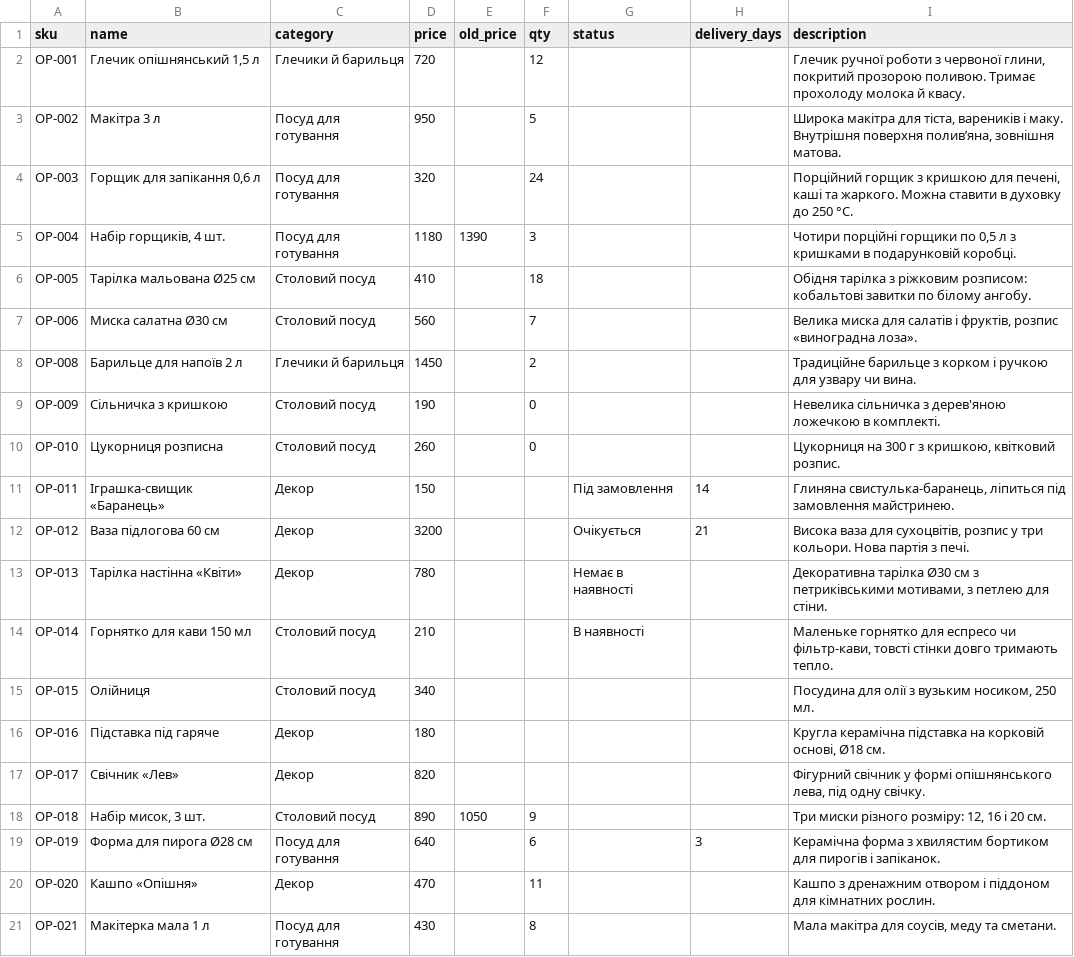
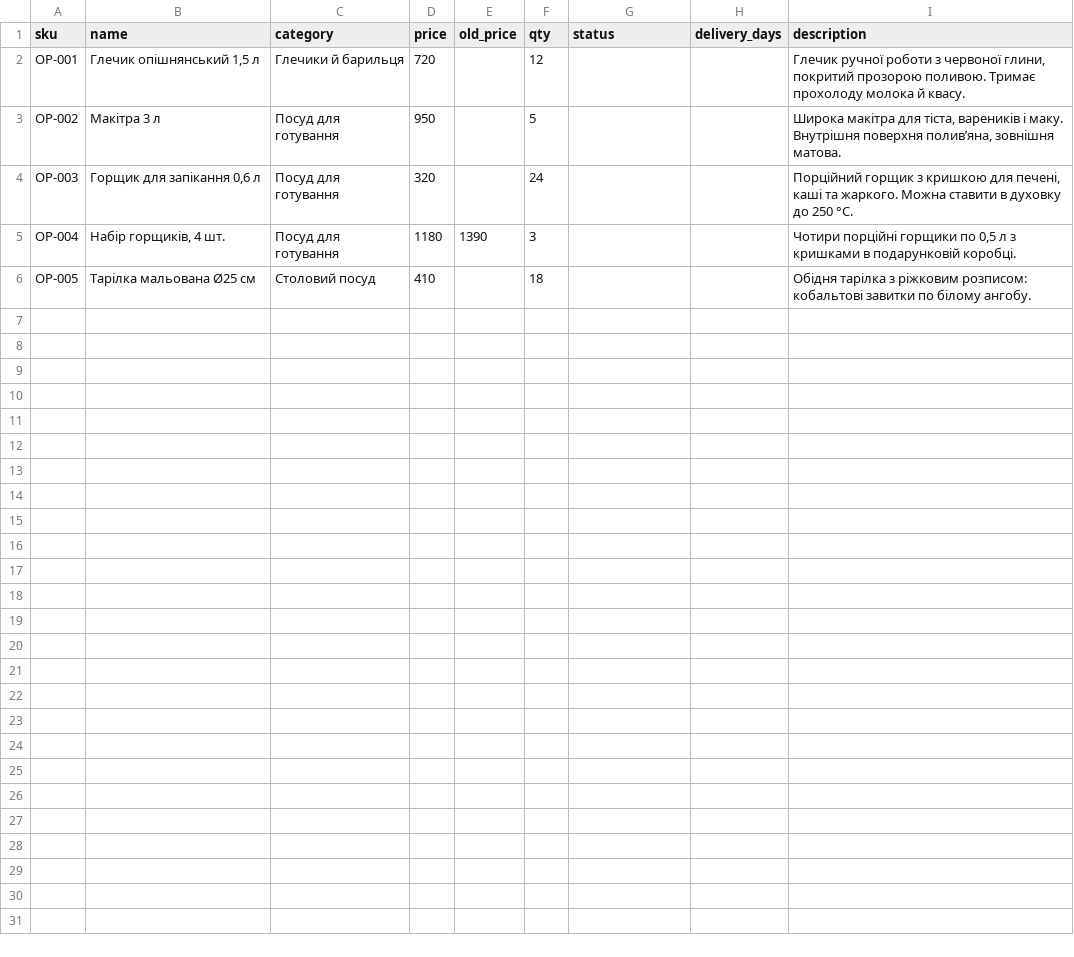
Before and after one commit to vnesterenko-tech/opishnia-test-shop, a CSV file: products.csv, drawn as a sheet.

Commit message:
Checklist item 6: keep 5 of 20 products (less than half) to test rejected run

```diff
--- a/products.csv
+++ b/products.csv
@@ -6,16 +6 @@ OP-004,"Набір горщиків, 4 шт.",Посуд для готуванн
 OP-005,Тарілка мальована Ø25 см,Столовий посуд,410,,18,,,Обідня тарілка з ріжковим розписом: кобальтові завитки по білому ангобу.
-OP-006,Миска салатна Ø30 см,Столовий посуд,560,,7,,,"Велика миска для салатів і фруктів, розпис «виноградна лоза»."
-OP-008,Барильце для напоїв 2 л,Глечики й барильця,1450,,2,,,Традиційне барильце з корком і ручкою для узвару чи вина.
-OP-009,Сільничка з кришкою,Столовий посуд,190,,0,,,Невелика сільничка з дерев'яною ложечкою в комплекті.
-OP-010,Цукорниця розписна,Столовий посуд,260,,0,,,"Цукорниця на 300 г з кришкою, квітковий розпис."
-OP-011,Іграшка-свищик «Баранець»,Декор,150,,,Під замовлення,14,"Глиняна свистулька-баранець, ліпиться під замовлення майстринею."
-OP-012,Ваза підлогова 60 см,Декор,3200,,,Очікується,21,"Висока ваза для сухоцвітів, розпис у три кольори. Нова партія з печі."
-OP-013,Тарілка настінна «Квіти»,Декор,780,,,Немає в наявності,,"Декоративна тарілка Ø30 см з петриківськими мотивами, з петлею для стіни."
-OP-014,Горнятко для кави 150 мл,Столовий посуд,210,,,В наявності,,"Маленьке горнятко для еспресо чи фільтр-кави, товсті стінки довго тримають тепло."
-OP-015,Олійниця,Столовий посуд,340,,,,,"Посудина для олії з вузьким носиком, 250 мл."
-OP-016,Підставка під гаряче,Декор,180,,,,,"Кругла керамічна підставка на корковій основі, Ø18 см."
-OP-017,Свічник «Лев»,Декор,820,,,,,"Фігурний свічник у формі опішнянського лева, під одну свічку."
-OP-018,"Набір мисок, 3 шт.",Столовий посуд,890,1050,9,,,"Три миски різного розміру: 12, 16 і 20 см."
-OP-019,Форма для пирога Ø28 см,Посуд для готування,640,,6,,3,Керамічна форма з хвилястим бортиком для пирогів і запіканок.
-OP-020,Кашпо «Опішня»,Декор,470,,11,,,Кашпо з дренажним отвором і піддоном для кімнатних рослин.
-OP-021,Макітерка мала 1 л,Посуд для готування,430,,8,,,"Мала макітра для соусів, меду та сметани."
```
